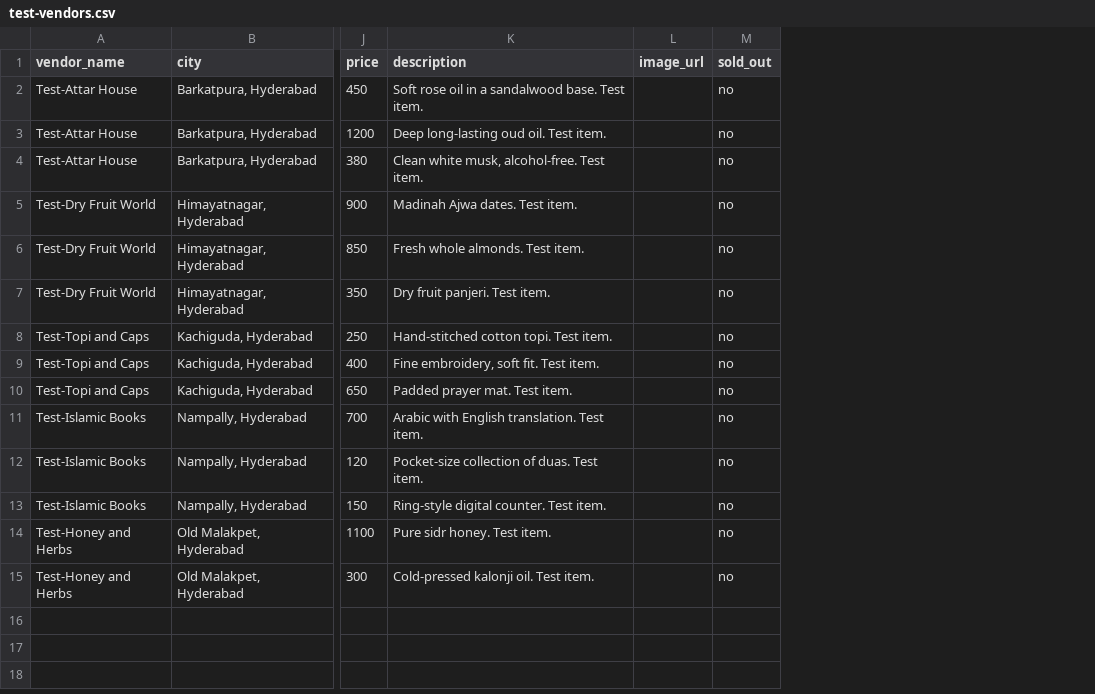
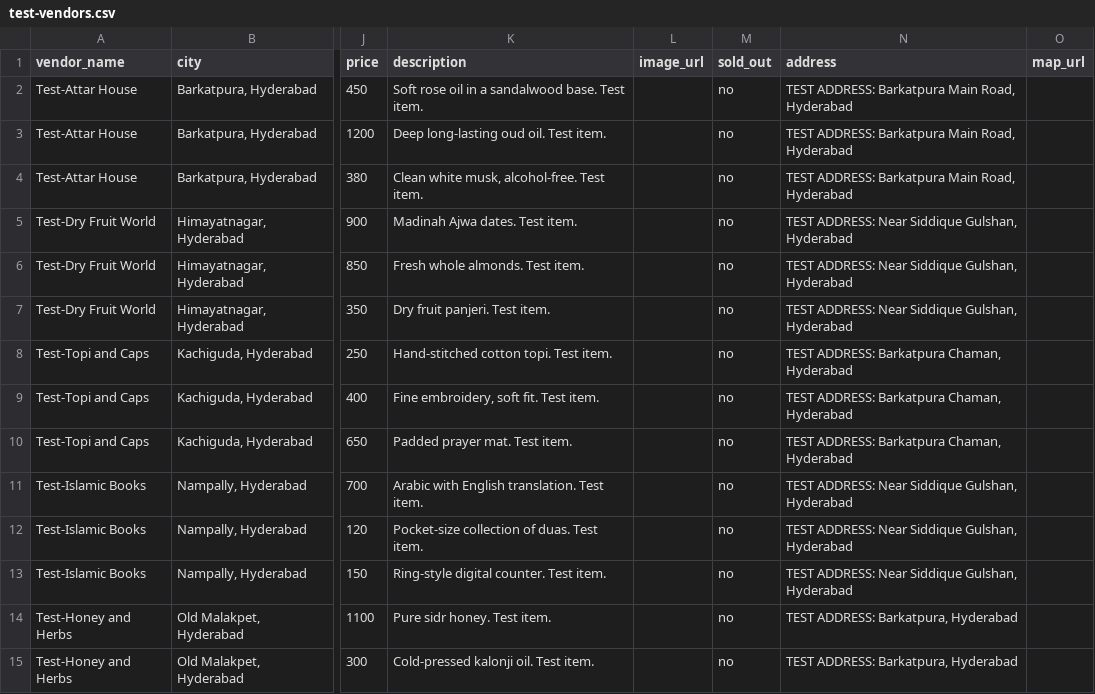
Before and after one commit to akyanu4/dargah-hub, a CSV file: data/test-vendors.csv, drawn as a sheet; only a part is shown, gaps mark what is left out; the diff names each change by its address in the sheet, - before the commit and + after, or states it on an @@ line.

```diff
--- a/data/test-vendors.csv
+++ b/data/test-vendors.csv
+column N (address), rows 2-15: TEST ADDRESS: Barkatpura Main Road, Hyderabad | TEST ADDRESS: Barkatpura Main Road, Hyderabad | TEST ADDRESS: Barkatpura Main Road, Hyderabad | TEST ADDRESS: Near Siddique Gulshan, Hyderabad | TEST ADDRESS: Near Siddique Gulshan, Hyderabad | TEST ADDRESS: Near Siddique Gulshan, Hyderabad | TEST ADDRESS: Barkatpura Chaman, Hyderabad | TEST ADDRESS: Barkatpura Chaman, Hyderabad | TEST ADDRESS: Barkatpura Chaman, Hyderabad | TEST ADDRESS: Near Siddique Gulshan, Hyderabad | TEST ADDRESS: Near Siddique Gulshan, Hyderabad | TEST ADDRESS: Near Siddique Gulshan, Hyderabad | TEST ADDRESS: Barkatpura, Hyderabad | TEST ADDRESS: Barkatpura, Hyderabad
+column O (map_url), empty
```
Also changed, not shown: 12 other files.
